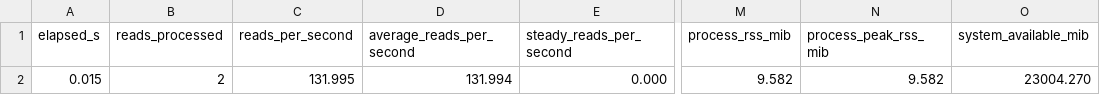
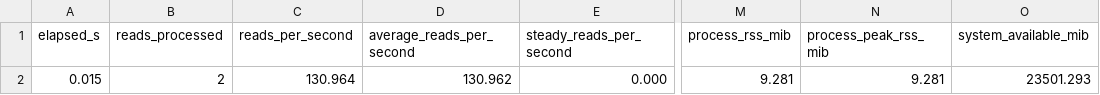
Before and after one commit to stela2502/lumrik, a TSV file: crates/nelrune/target/test-integration-tiny/nelrune.metrics.tsv, drawn as a sheet; only a part is shown, gaps mark what is left out; the diff names each change by its address in the sheet, - before the commit and + after, or states it on an @@ line.

```diff
--- a/crates/nelrune/target/test-integration-tiny/nelrune.metrics.tsv
+++ b/crates/nelrune/target/test-integration-tiny/nelrune.metrics.tsv
-C2 (reads_per_second): 131.995
+C2 (reads_per_second): 130.964
-D2 (average_reads_per_second): 131.994
+D2 (average_reads_per_second): 130.962
-M2 (process_rss_mib): 9.582
+M2 (process_rss_mib): 9.281
-N2 (process_peak_rss_mib): 9.582
+N2 (process_peak_rss_mib): 9.281
-O2 (system_available_mib): 23004.270
+O2 (system_available_mib): 23501.293
```
Also changed, not shown: crates/nelrune/target/test-integration-additional-features/nelrune.metrics.tsv, crates/nelrune/target/test-integration-tiny-snp/nelrune.metrics.tsv, 18 other files.
